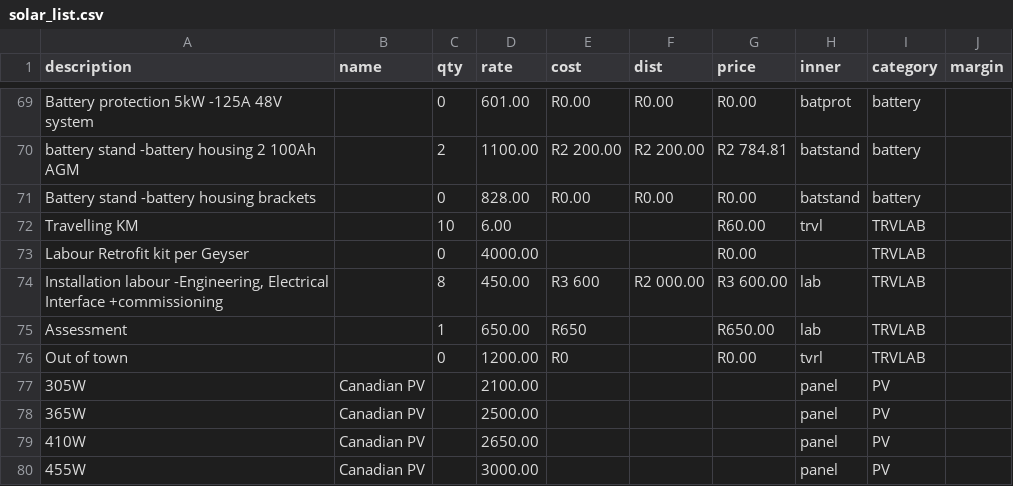
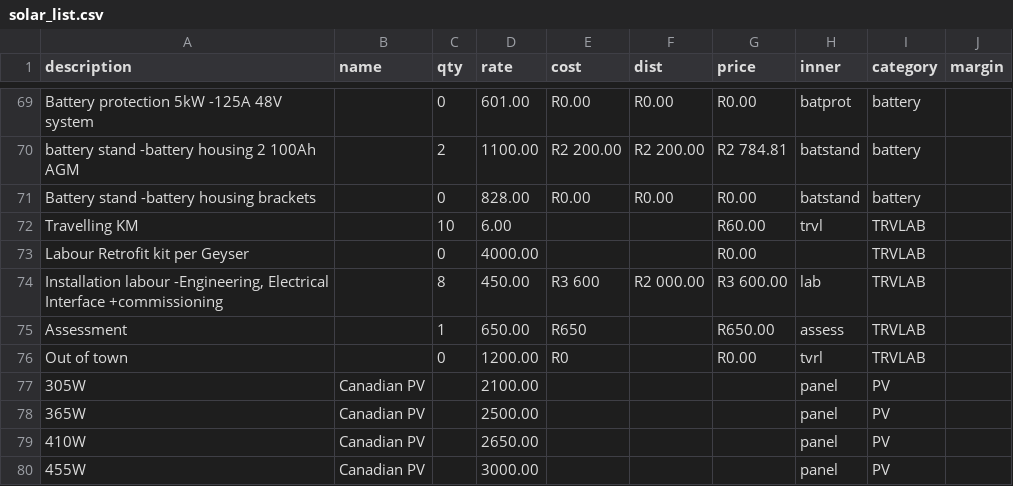
Before and after one commit to mightyrelo/instadocs, a CSV file: solar_list.csv, drawn as a sheet; only a part is shown, gaps mark what is left out; the diff names each change by its address in the sheet, - before the commit and + after, or states it on an @@ line.

```diff
--- a/solar_list.csv
+++ b/solar_list.csv
-H75 (inner): lab
+H75 (inner): assess
```
Also changed, not shown: 7 other files.
